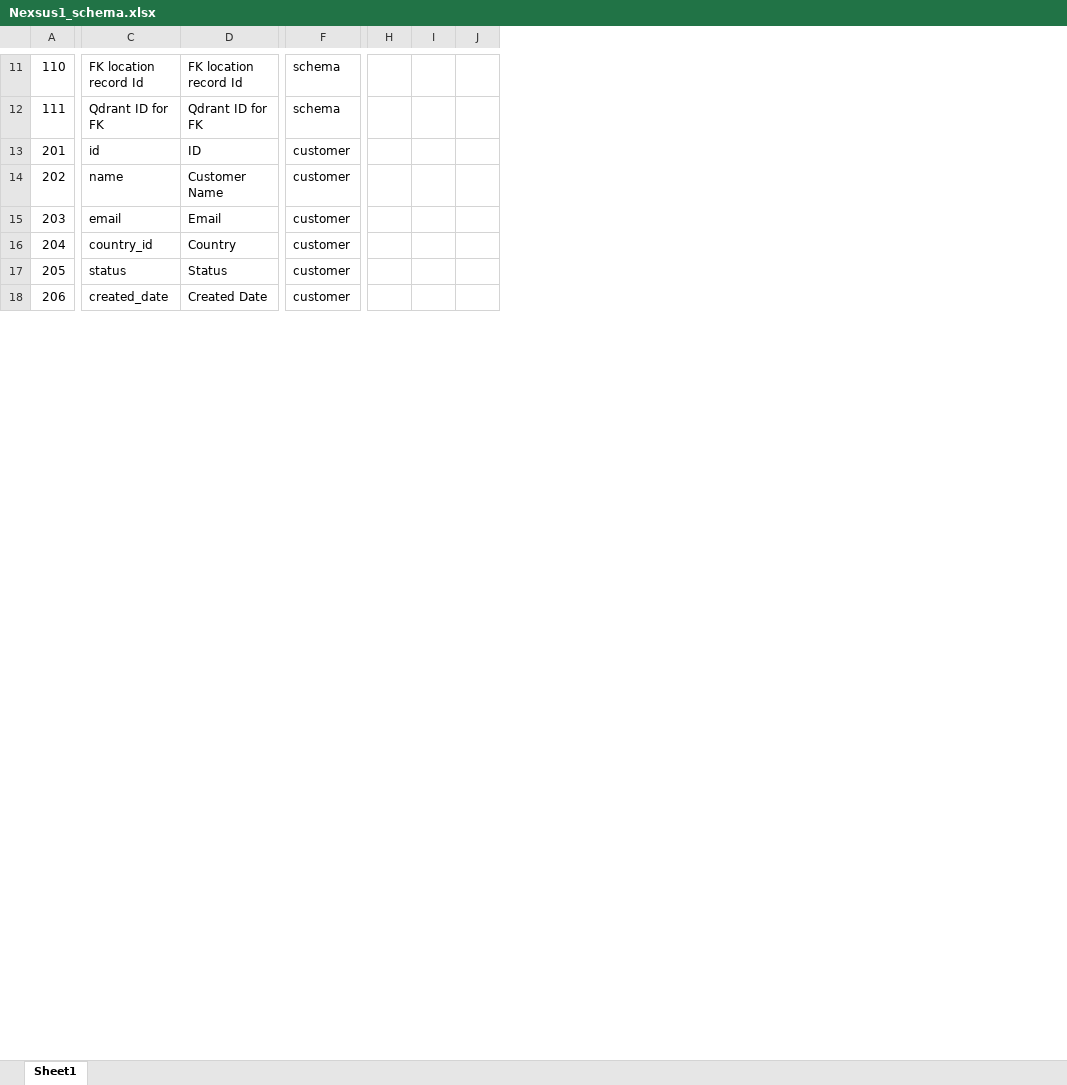
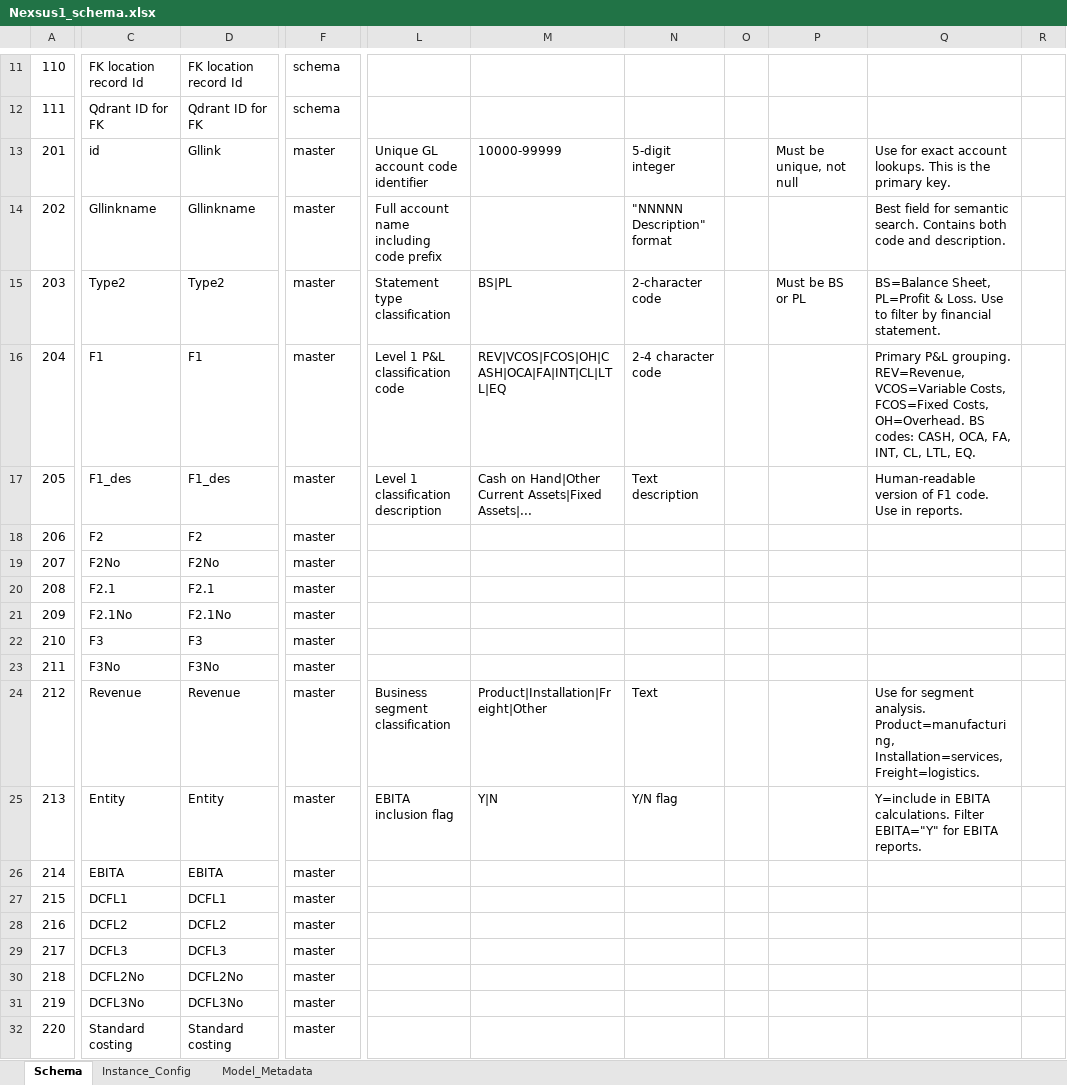
Before and after one commit to KasunJ1984/nexsus1, an Excel workbook: samples/Nexsus1_schema.xlsx, sheet Schema, drawn as a sheet; only a part is shown, gaps mark what is left out; values as stored, in another font and other column widths than the file's, no borders; removed rows and columns are numbered as before the commit, all else as after; rows hold the shown columns only; the diff covers the shown part only; the diff names each change by its address in the sheet, - before the commit and + after, or states it on an @@ line.

```diff
--- a/samples/Nexsus1_schema.xlsx (sheet Schema)
+++ b/samples/Nexsus1_schema.xlsx (sheet Schema)
-sheet tab: Sheet1
+sheet tab: Schema
+sheet tab: Instance_Config
+sheet tab: Model_Metadata
-column H, empty
-column I, empty
-column J, empty
+column L, rows 13-17: Unique GL account code identifier | Full account name including code prefix | Statement type classification | Level 1 P&L classification code | Level 1 classification description
+column M, rows 13-17: 10000-99999 |  | BS|PL | REV|VCOS|FCOS|OH|CASH|OCA|FA|INT|CL|LTL|EQ | Cash on Hand|Other Current Assets|Fixed Assets|...
+column N, rows 13-17: 5-digit integer | "NNNNN Description" format | 2-character code | 2-4 character code | Text description
+column O, empty
+column P, rows 13-15: Must be unique, not null |  | Must be BS or PL
+column Q, rows 13-17: Use for exact account lookups. This is the primary key. | Best field for semantic search. Contains both code and description. | BS=Balance Sheet, PL=Profit & Loss. Use to filter by financial statement. | Primary P&L grouping. REV=Revenue, VCOS=Variable Costs, FCOS=Fixed Costs, OH=Overhead. BS codes: CASH, OCA, FA, INT, CL, LTL, EQ. | Human-readable version of F1 code. Use in reports.
+column R, empty
-D13: ID
+D13: Gllink
-F13:F18: customer
+F13:F18: master
-C14: name
+C14: Gllinkname
-D14: Customer Name
+D14: Gllinkname
-C15: email
+C15: Type2
-D15: Email
+D15: Type2
-C16: country_id
+C16: F1
-D16: Country
+D16: F1
-C17: status
+C17: F1_des
-D17: Status
+D17: F1_des
-C18: created_date
+C18: F2
-D18: Created Date
+D18: F2
+row 19: 207 | F2No | F2No | master
+row 20: 208 | F2.1 | F2.1 | master
+row 21: 209 | F2.1No | F2.1No | master
+row 22: 210 | F3 | F3 | master
+row 23: 211 | F3No | F3No | master
+row 24: 212 | Revenue | Revenue | master | Business segment classification | Product|Installation|Freight|Other | Text |  |  | Use for segment analysis. Product=manufacturing, Installation=services, Freight=logistics.
+row 25: 213 | Entity | Entity | master | EBITA inclusion flag | Y|N | Y/N flag |  |  | Y=include in EBITA calculations. Filter EBITA="Y" for EBITA reports.
+row 26: 214 | EBITA | EBITA | master
+row 27: 215 | DCFL1 | DCFL1 | master
+row 28: 216 | DCFL2 | DCFL2 | master
+row 29: 217 | DCFL3 | DCFL3 | master
+row 30: 218 | DCFL2No | DCFL2No | master
+row 31: 219 | DCFL3No | DCFL3No | master
+row 32: 220 | Standard costing | Standard costing | master
```
Also changed, not shown: 13 added rows, 5 added columns and 17 edited cells elsewhere in this sheet, samples/SAMPLE_payload_config.xlsx, 15 other files.
